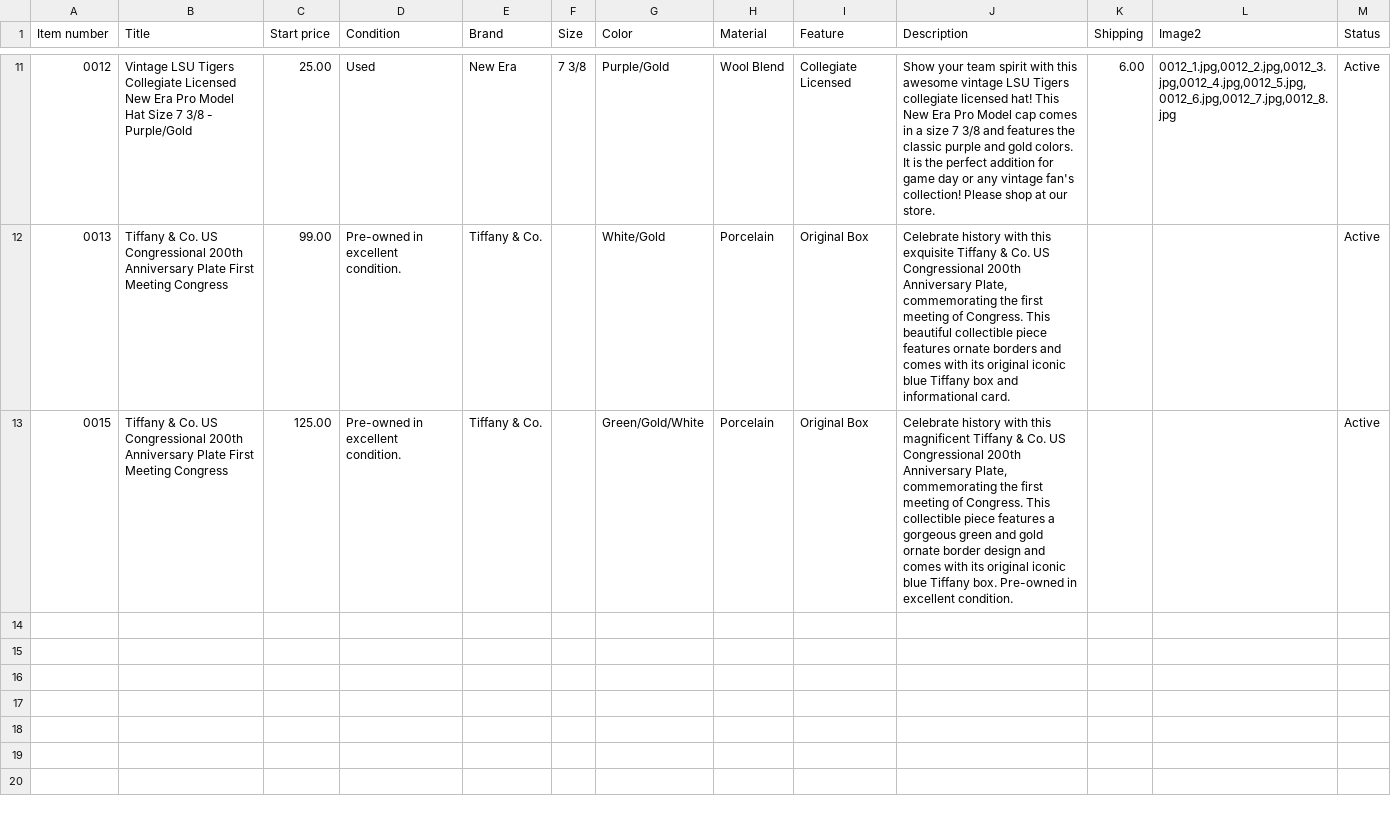
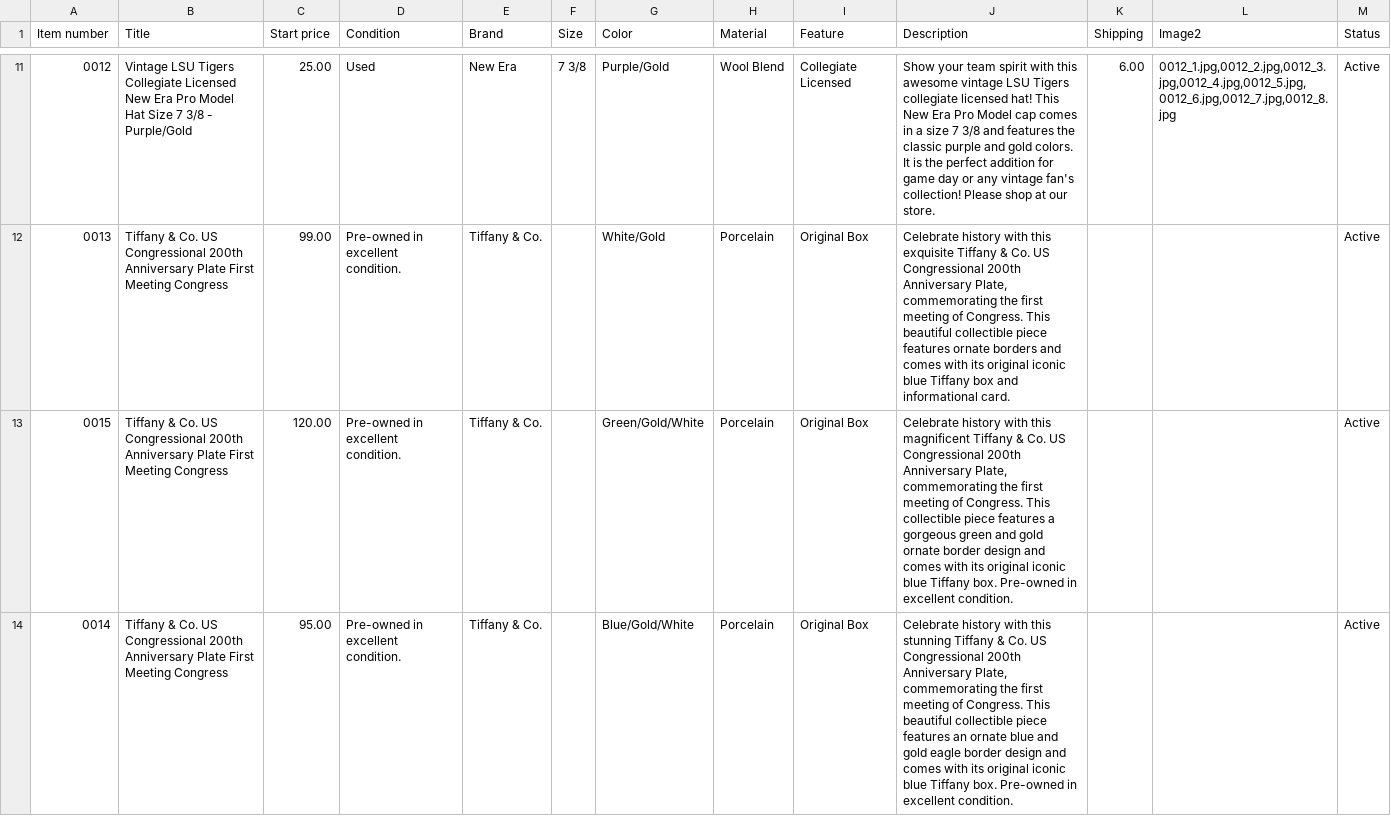
Before and after one commit to jld-bit/poppyseedla-hub, a CSV file: inventory.csv, drawn as a sheet; only a part is shown, gaps mark what is left out.

Commit message:
Modify prices and add new Tiffany plate entry
Updated the price for the Tiffany & Co. US Congressional 200th Anniversary Plate and added a new entry for a similar plate.

```diff
--- a/inventory.csv
+++ b/inventory.csv
@@ -12,2 +12,3 @@ Item number,Title,Start price,Condition,Brand,Size,Color,Material,Feature,Descri
 0013,"Tiffany & Co. US Congressional 200th Anniversary Plate First Meeting Congress",99.00,"Pre-owned in excellent condition.","Tiffany & Co.",,"White/Gold","Porcelain","Original Box","Celebrate history with this exquisite Tiffany & Co. US Congressional 200th Anniversary Plate, commemorating the first meeting of Congress. This beautiful collectible piece features ornate borders and comes with its original iconic blue Tiffany box and informational card.",,,"Active"
-0015,"Tiffany & Co. US Congressional 200th Anniversary Plate First Meeting Congress",125.00,"Pre-owned in excellent condition.","Tiffany & Co.",,"Green/Gold/White","Porcelain","Original Box","Celebrate history with this magnificent Tiffany & Co. US Congressional 200th Anniversary Plate, commemorating the first meeting of Congress. This collectible piece features a gorgeous green and gold ornate border design and comes with its original iconic blue Tiffany box. Pre-owned in excellent condition.",,,"Active"
+0015,"Tiffany & Co. US Congressional 200th Anniversary Plate First Meeting Congress",120.00,"Pre-owned in excellent condition.","Tiffany & Co.",,"Green/Gold/White","Porcelain","Original Box","Celebrate history with this magnificent Tiffany & Co. US Congressional 200th Anniversary Plate, commemorating the first meeting of Congress. This collectible piece features a gorgeous green and gold ornate border design and comes with its original iconic blue Tiffany box. Pre-owned in excellent condition.",,,"Active"
+0014,"Tiffany & Co. US Congressional 200th Anniversary Plate First Meeting Congress",95.00,"Pre-owned in excellent condition.","Tiffany & Co.",,"Blue/Gold/White","Porcelain","Original Box","Celebrate history with this stunning Tiffany & Co. US Congressional 200th Anniversary Plate, commemorating the first meeting of Congress. This beautiful collectible piece features an ornate blue and gold eagle border design and comes with its original iconic blue Tiffany box. Pre-owned in excellent condition.",,,"Active"
```
